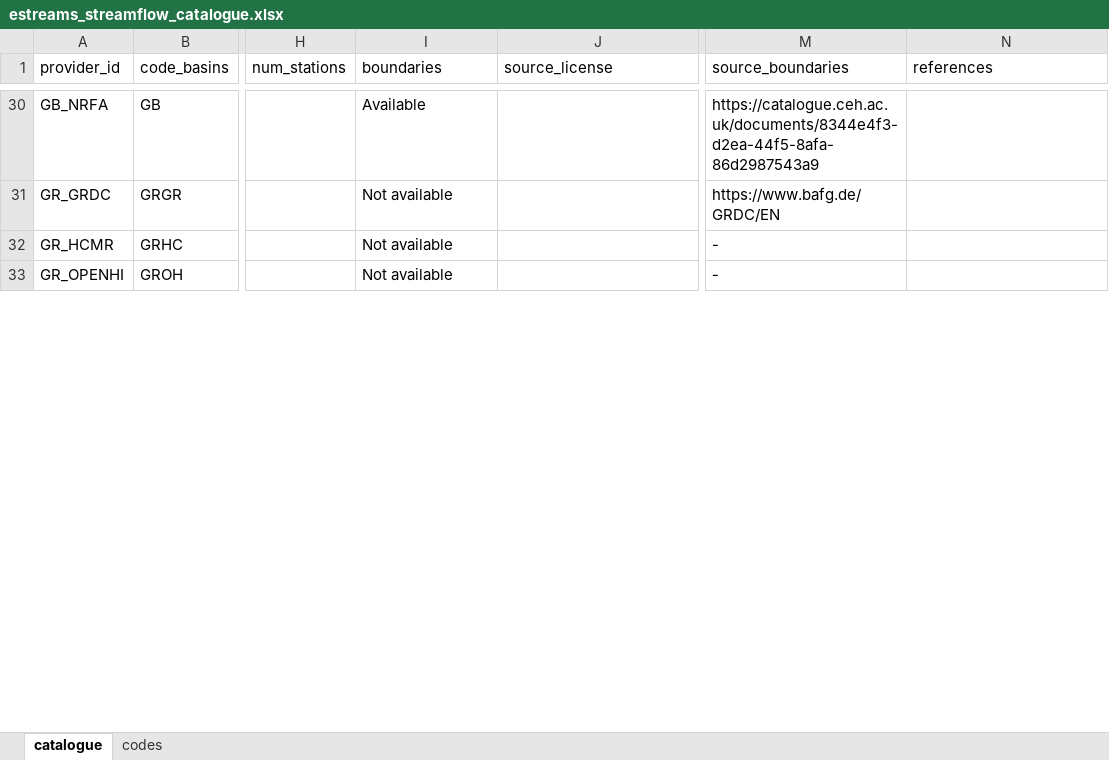
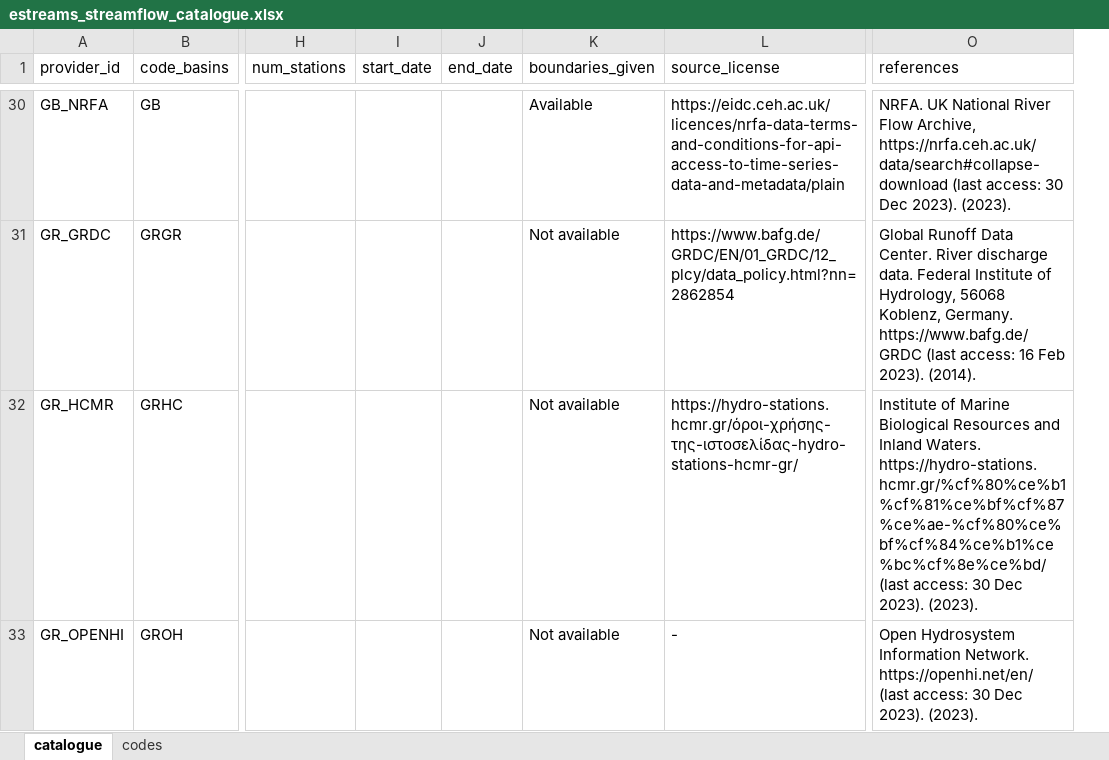
Before and after one commit to thiagovmdon/paper_estreams, an Excel workbook: data/streamflow/estreams_streamflow_catalogue.xlsx, sheet catalogue, drawn as a sheet; only a part is shown, gaps mark what is left out; values as stored, in another font and other column widths than the file's, no cell formats; removed rows and columns are numbered as before the commit, all else as after; the diff covers the shown part only; the diff names each change by its address in the sheet, - before the commit and + after, or states it on an @@ line.

```diff
--- a/data/streamflow/estreams_streamflow_catalogue.xlsx (sheet catalogue)
+++ b/data/streamflow/estreams_streamflow_catalogue.xlsx (sheet catalogue)
+column I (start_date), empty
+column J (end_date), empty
-column M (source_boundaries), rows 30-33: https://catalogue.ceh.ac.uk/documents/8344e4f3-d2ea-44f5-8afa-86d2987543a9 | https://www.bafg.de/GRDC/EN | - | -
-K1: boundaries
+K1: boundaries_given
-L30 (source_license): (empty)
+L30 (source_license): https://eidc.ceh.ac.uk/licences/nrfa-data-terms-and-conditions-for-api-access-to-time-series-data-and-metadata/plain
-O30 (references): (empty)
+O30 (references): NRFA. UK National River Flow Archive, https://nrfa.ceh.ac.uk/data/search#collapse-download (last access: 30 Dec 2023). (2023).
-L31 (source_license): (empty)
+L31 (source_license): https://www.bafg.de/GRDC/EN/01_GRDC/12_plcy/data_policy.html?nn=2862854
-O31 (references): (empty)
+O31 (references): Global Runoff Data Center. River discharge data. Federal Institute of Hydrology, 56068 Koblenz, Germany. https://www.bafg.de/GRDC (last access: 16 Feb 2023). (2014).
-L32 (source_license): (empty)
+L32 (source_license): https://hydro-stations.hcmr.gr/όροι-χρήσης-της-ιστοσελίδας-hydro-stations-hcmr-gr/
-O32 (references): (empty)
+O32 (references): Institute of Marine Biological Resources and Inland Waters. https://hydro-stations.hcmr.gr/%cf%80%ce%b1%cf%81%ce%bf%cf%87%ce%ae-%cf%80%ce%bf%cf%84%ce%b1%ce%bc%cf%8e%ce%bd/ (last access: 30 Dec 2023). (2023).
-L33 (source_license): (empty)
+L33 (source_license): -
-O33 (references): (empty)
+O33 (references): Open Hydrosystem Information Network. https://openhi.net/en/ (last access: 30 Dec 2023). (2023).
```
Also changed, not shown: 156 edited cells elsewhere in this sheet, cell formats, results/estreams_table_countries_summary.xlsx, 29 other files.
